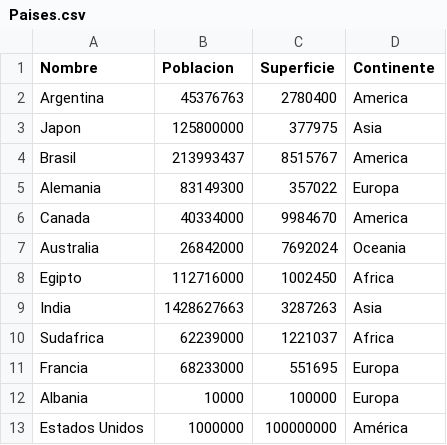
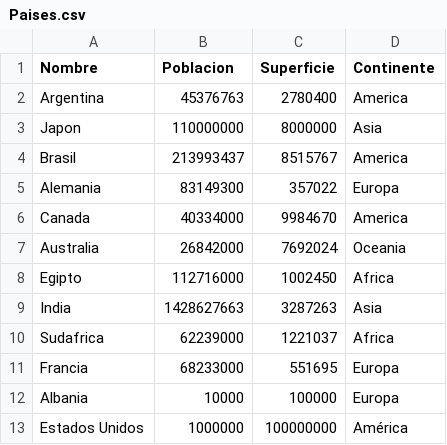
Before and after one commit to EzequielMenendez/PracticoIntegrador-Menendez-Barretto-Moron, a CSV file: Paises.csv, drawn as a sheet.

```diff
--- a/Paises.csv
+++ b/Paises.csv
@@ -2,3 +2,3 @@ Nombre,Poblacion,Superficie,Continente
 Argentina,45376763,2780400,America
-Japon,125800000,377975,Asia
+Japon,110000000,8000000,Asia
 Brasil,213993437,8515767,America
```
Also changed, not shown: 4 other files.
